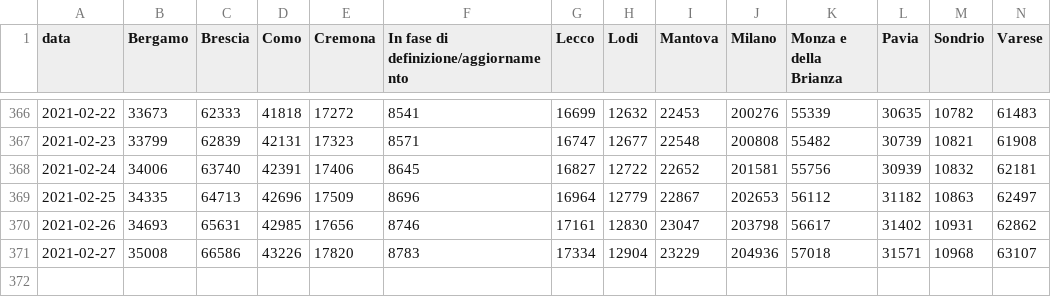
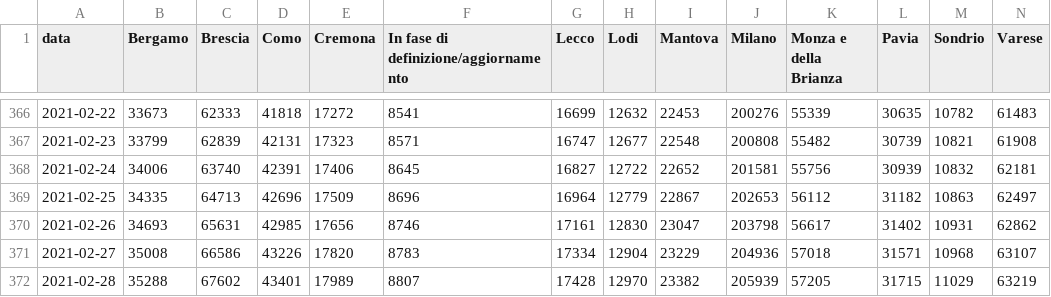
Before and after one commit to sergiocima/Report-COVID-19, a CSV file: casi_province_lombardia.csv, drawn as a sheet; only a part is shown, gaps mark what is left out; rows hold the shown columns only; the diff names each change by its address in the sheet, - before the commit and + after, or states it on an @@ line.

```diff
--- a/casi_province_lombardia.csv
+++ b/casi_province_lombardia.csv
+row 372: 2021-02-28 | 35288 | 67602 | 43401 | 17989 | 8807 | 17428 | 12970 | 23382 | 205939 | 57205 | 31715 | 11029 | 63219
```
Also changed, not shown: andamento-italia-no-lomb.csv, andamento_lombardia.csv, 9 other files.
